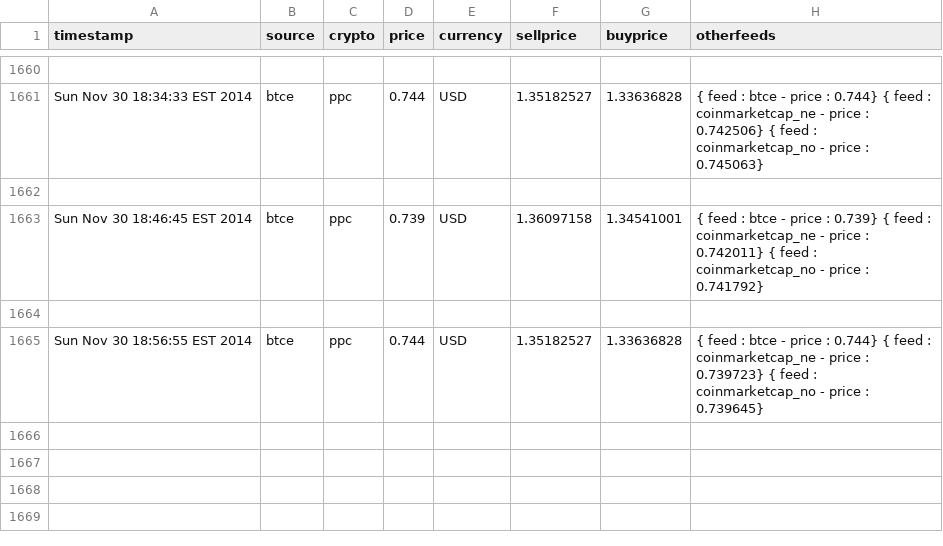
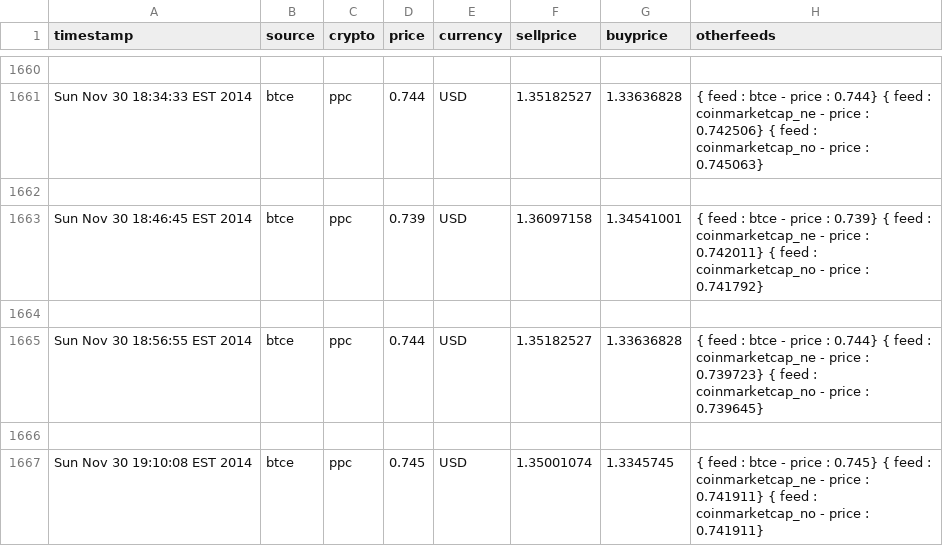
Before and after one commit to KiaraTamm/kiaratamm-OLD, a CSV file: data/ccedk_nbtppc/wall_shifts.csv, drawn as a sheet; only a part is shown, gaps mark what is left out.

```diff
--- a/data/ccedk_nbtppc/wall_shifts.csv
+++ b/data/ccedk_nbtppc/wall_shifts.csv
@@ -1665 +1665,3 @@ Sun Nov 30 18:46:45 EST 2014,btce,ppc,0.739,USD,1.36097158,1.34541001,{ feed : b
 Sun Nov 30 18:56:55 EST 2014,btce,ppc,0.744,USD,1.35182527,1.33636828,{ feed : btce - price : 0.744}  { feed : coinmarketcap_ne - price : 0.739723}  { feed : coinmarketcap_no - price : 0.739645}
+
+Sun Nov 30 19:10:08 EST 2014,btce,ppc,0.745,USD,1.35001074,1.3345745,{ feed : btce - price : 0.745}  { feed : coinmarketcap_ne - price : 0.741911}  { feed : coinmarketcap_no - price : 0.741911}
```
Also changed, not shown: data/ccedk_nbtbtc/orders_history.csv, data/ccedk_nbtppc/orders_history.csv, 13 other files.
